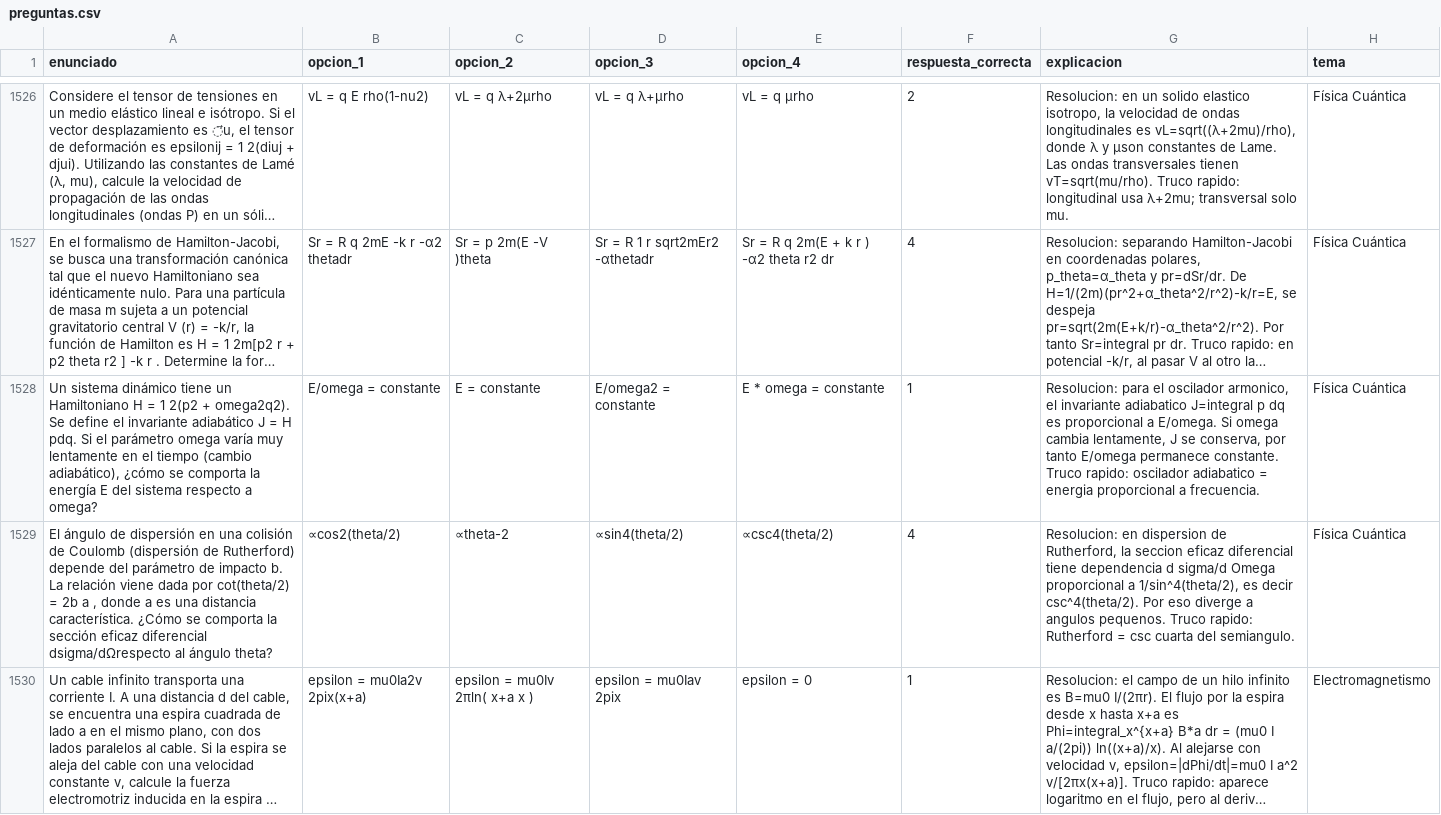
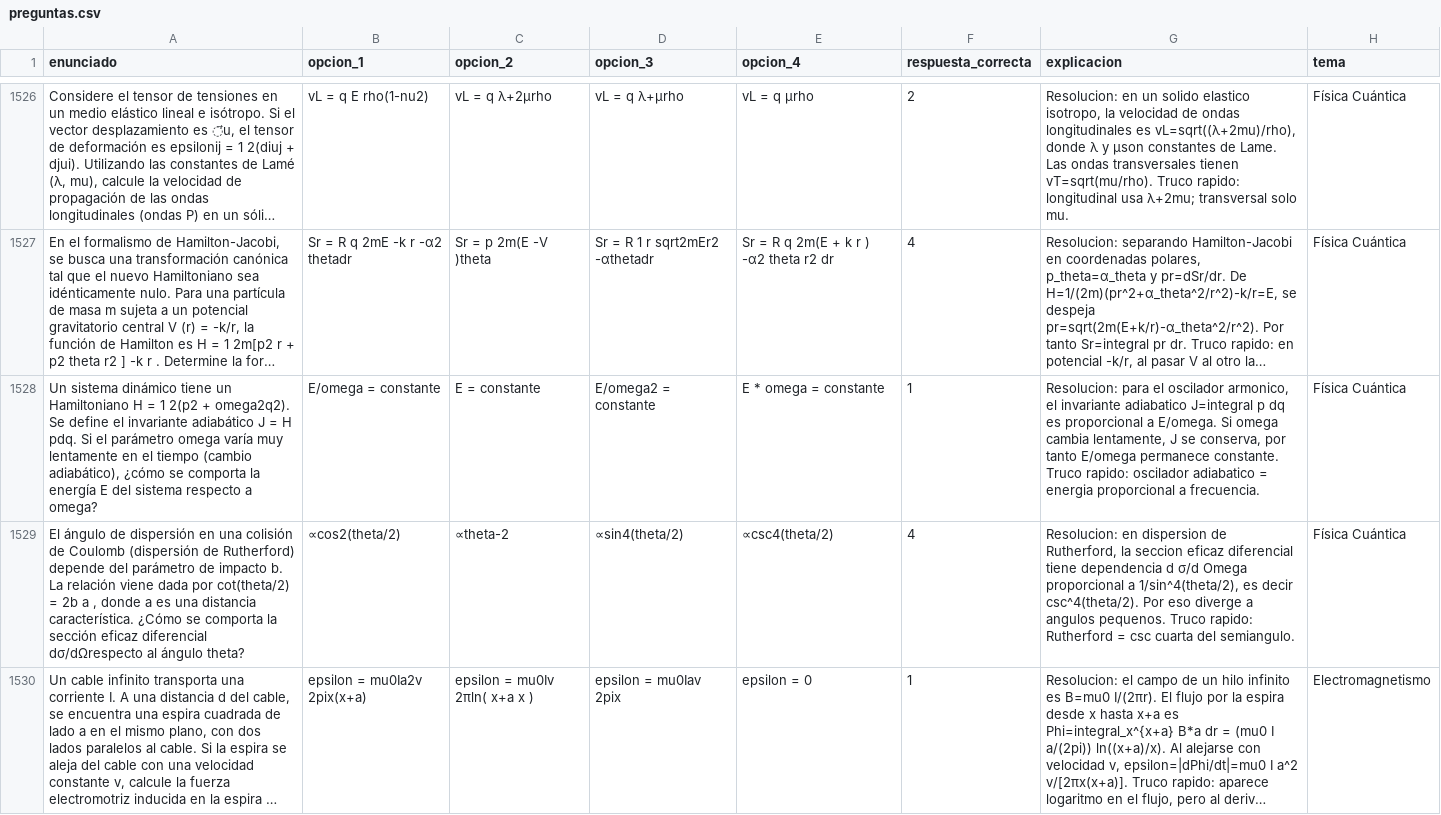
Before and after one commit to inesvr00/quiz_estudio, a CSV file: preguntas.csv, drawn as a sheet; only a part is shown, gaps mark what is left out; long unchanged cells end in …; the diff covers the shown part only; the diff names each change by its address in the sheet, - before the commit and + after, or states it on an @@ line.

Commit message:
fixes

```diff
--- a/preguntas.csv
+++ b/preguntas.csv
-A1529 (enunciado): …eficaz diferencial dsigma/dΩrespecto al ángulo…
+A1529 (enunciado): …eficaz diferencial dσ/dΩrespecto al ángulo…
-G1529 (explicacion): …dependencia d sigma/d Omega proporcional…
+G1529 (explicacion): …dependencia d σ/d Omega proporcional…
```
Also changed, not shown: 1 added row, 1 removed row and 34 edited cells elsewhere in this file.
